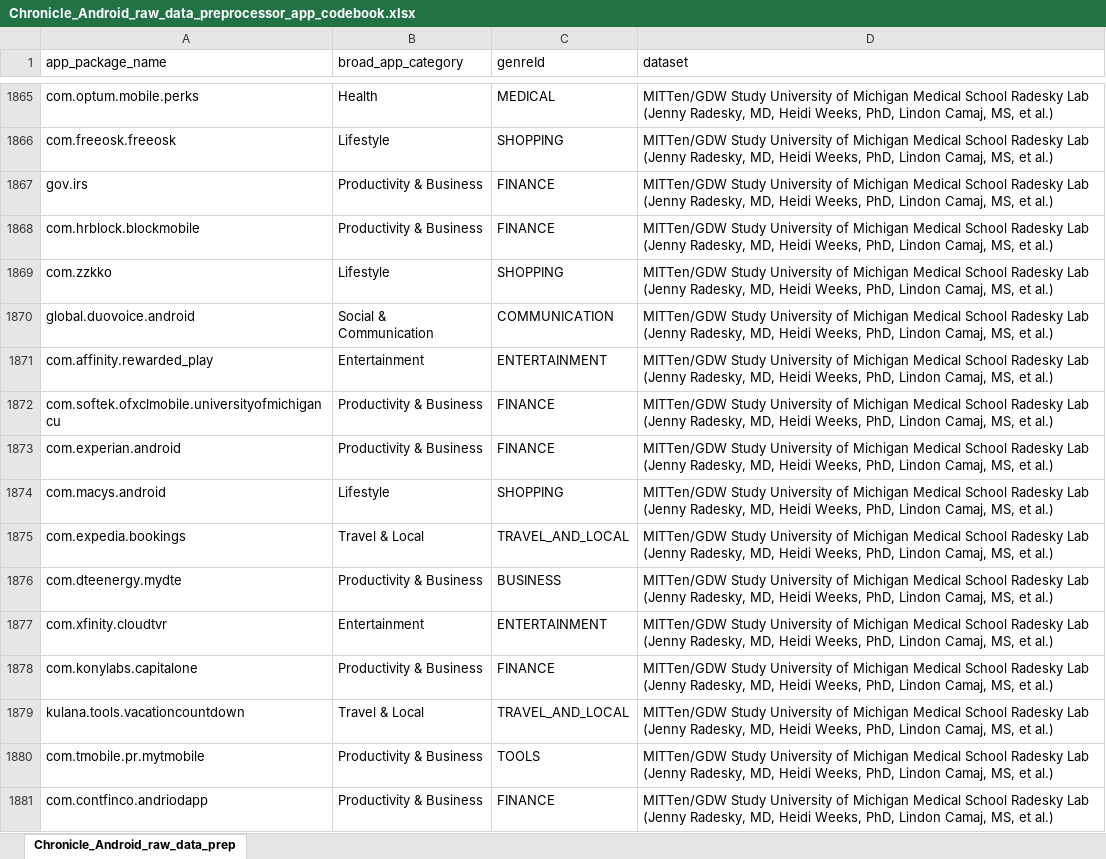
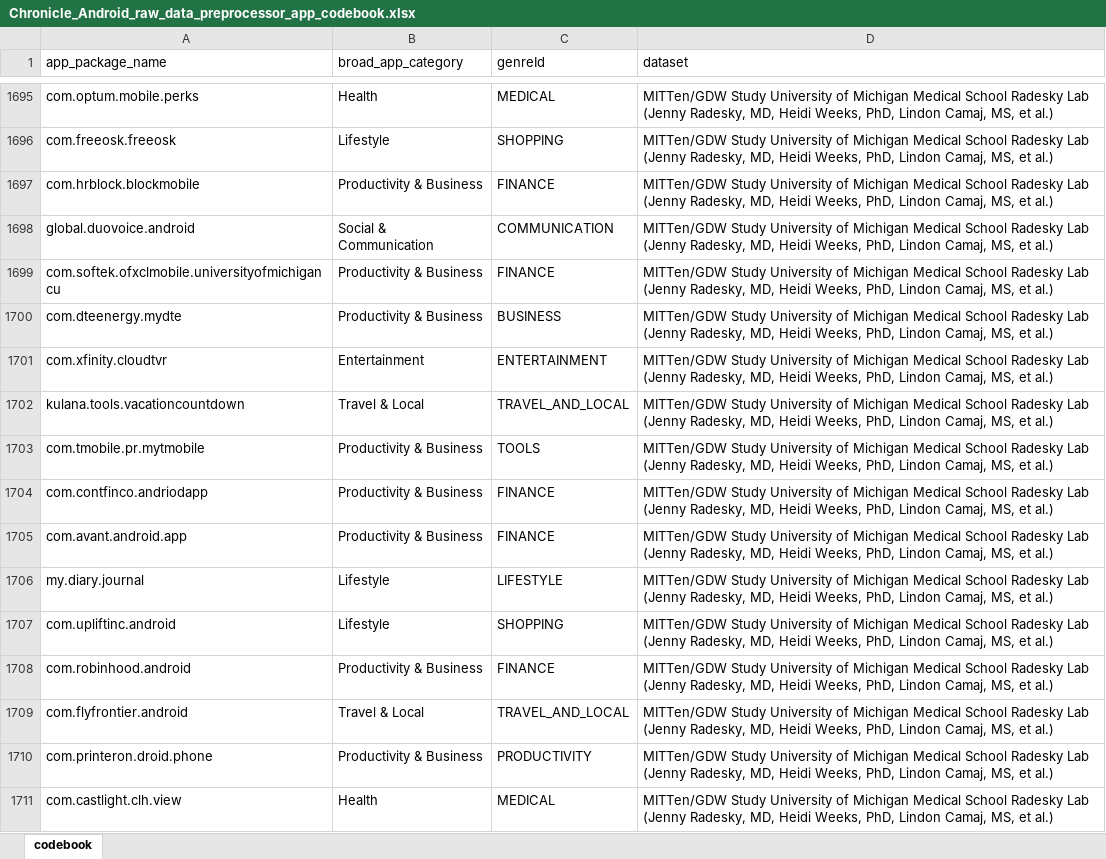
Before and after one commit to uzaira0/chronicle-android-raw-data-preprocessing-app, an Excel workbook: app_codebook_files/Chronicle_Android_raw_data_preprocessor_app_codebook.xlsx, sheet codebook, drawn as a sheet; only a part is shown, gaps mark what is left out; the shorter side is filled out with more unchanged rows; values as stored, in another font and other column widths than the file's, no cell formats; the diff covers the shown part only; the diff names each change by its address in the sheet, - before the commit and + after, or states it on an @@ line.

Commit message:
added script for deduplicating app codebook and deduplicated app codebook

```diff
--- a/app_codebook_files/Chronicle_Android_raw_data_preprocessor_app_codebook.xlsx (sheet codebook)
+++ b/app_codebook_files/Chronicle_Android_raw_data_preprocessor_app_codebook.xlsx (sheet codebook)
-sheet tab: Chronicle_Android_raw_data_prep
+sheet tab: codebook
-row 1867: gov.irs | Productivity & Business | FINANCE | MITTen/GDW Study University of Michigan Medical School Radesky Lab (Jenny Radesky, MD, Heidi Weeks, PhD, Lindon Camaj, MS, et al.)
-row 1869: com.zzkko | Lifestyle | SHOPPING | MITTen/GDW Study University of Michigan Medical School Radesky Lab (Jenny Radesky, MD, Heidi Weeks, PhD, Lindon Camaj, MS, et al.)
-row 1871: com.affinity.rewarded_play | Entertainment | ENTERTAINMENT | MITTen/GDW Study University of Michigan Medical School Radesky Lab (Jenny Radesky, MD, Heidi Weeks, PhD, Lindon Camaj, MS, et al.)
-row 1873: com.experian.android | Productivity & Business | FINANCE | MITTen/GDW Study University of Michigan Medical School Radesky Lab (Jenny Radesky, MD, Heidi Weeks, PhD, Lindon Camaj, MS, et al.)
-row 1874: com.macys.android | Lifestyle | SHOPPING | MITTen/GDW Study University of Michigan Medical School Radesky Lab (Jenny Radesky, MD, Heidi Weeks, PhD, Lindon Camaj, MS, et al.)
-row 1875: com.expedia.bookings | Travel & Local | TRAVEL_AND_LOCAL | MITTen/GDW Study University of Michigan Medical School Radesky Lab (Jenny Radesky, MD, Heidi Weeks, PhD, Lindon Camaj, MS, et al.)
-row 1878: com.konylabs.capitalone | Productivity & Business | FINANCE | MITTen/GDW Study University of Michigan Medical School Radesky Lab (Jenny Radesky, MD, Heidi Weeks, PhD, Lindon Camaj, MS, et al.)
```
Also changed, not shown: 435 removed rows elsewhere in this sheet, cell formats, 2 other files.
